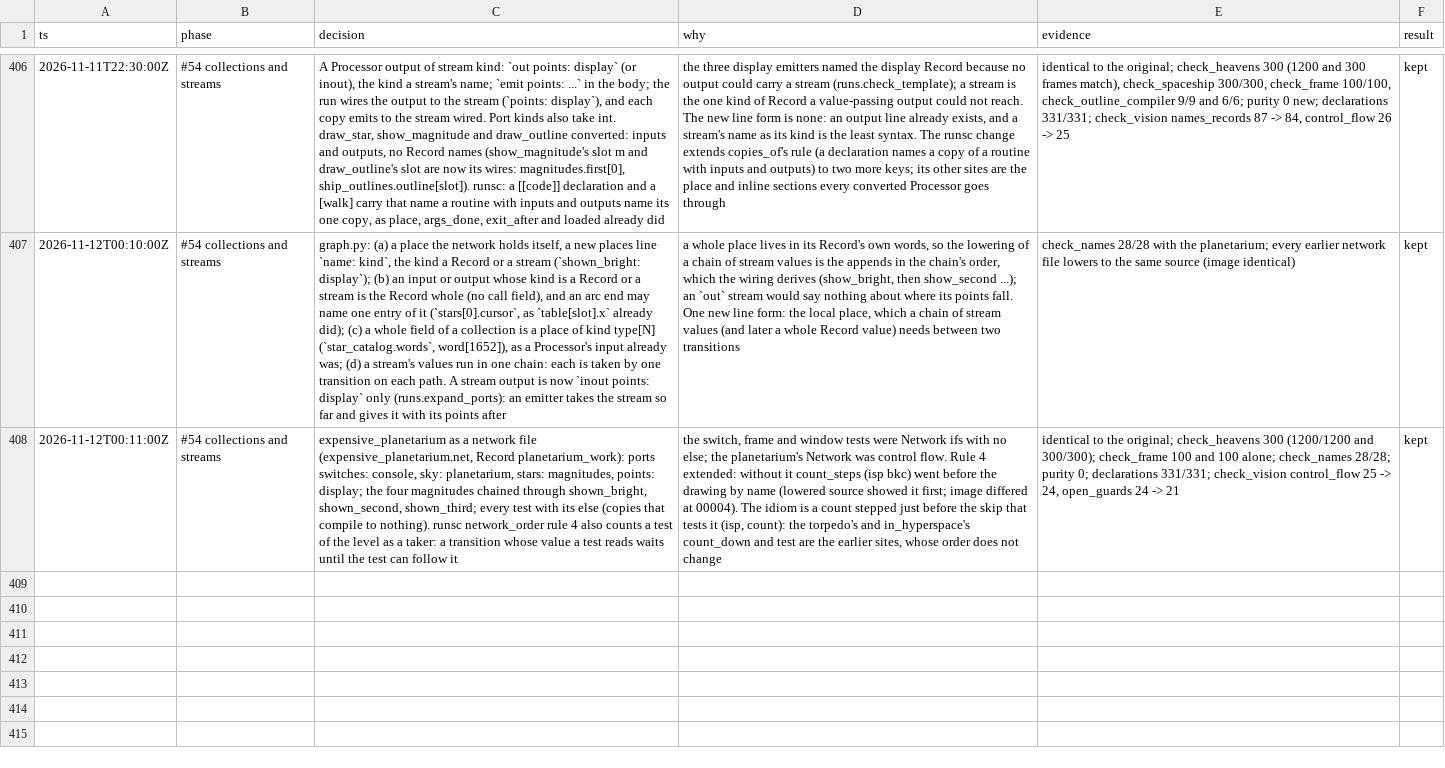
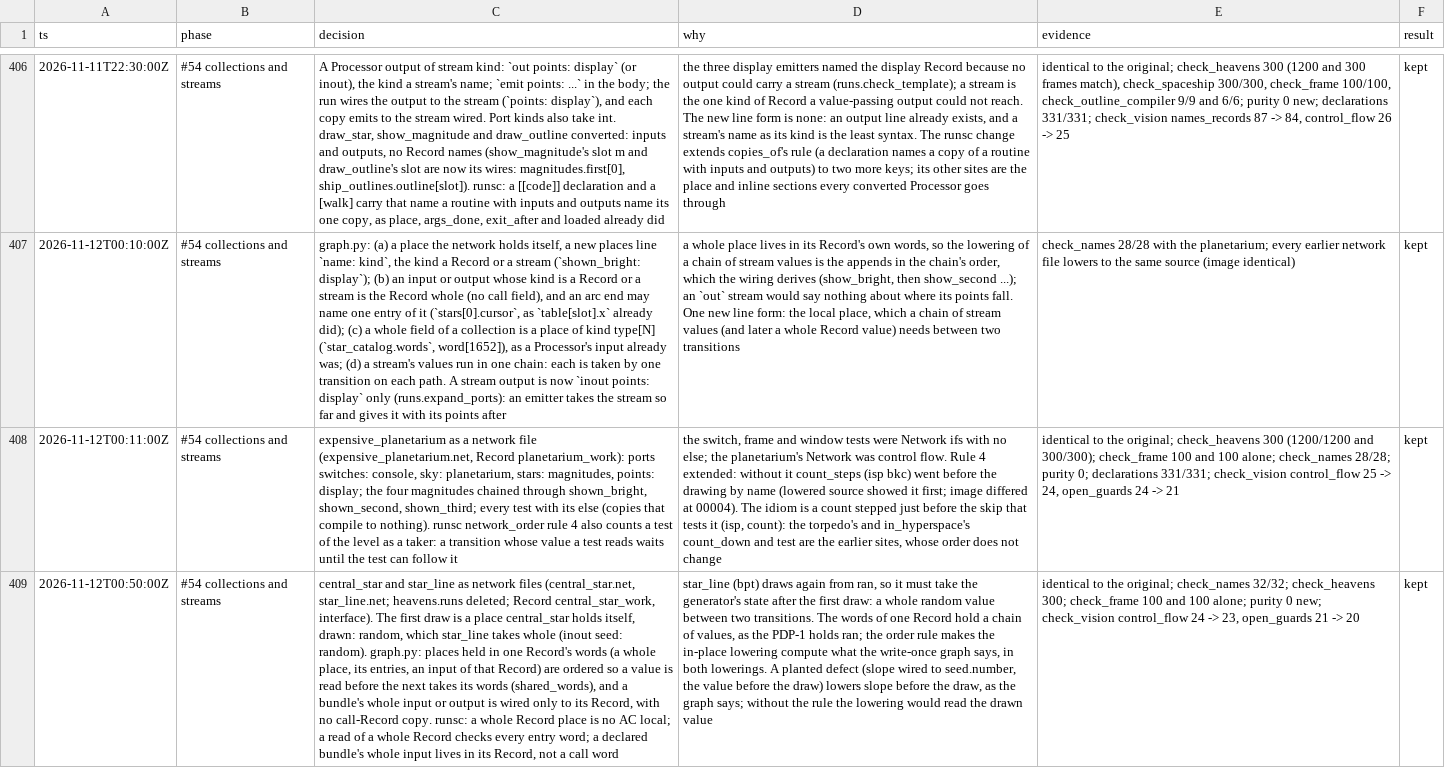
Before and after one commit to wScottSh/runs-spacewar, a TSV file: docs/decisions.tsv, drawn as a sheet; only a part is shown, gaps mark what is left out; the diff names each change by its address in the sheet, - before the commit and + after, or states it on an @@ line.

```diff
--- a/docs/decisions.tsv
+++ b/docs/decisions.tsv
+row 409: 2026-11-12T00:50:00Z | #54 collections and streams | central_star and star_line as network files (central_star.net, star_line.net; heavens.runs deleted; Record central_star_work, interface). The first draw is a place central_star holds itself, drawn: random, which star_line takes whole (inout seed: random). graph.py: places held in one Record's words (a whole place, its entries, an input of that Record) are ordered so a value is read before the next takes its words (shared_words), and a bundle's whole input or output is wired only to its Record, with no call-Record copy. runsc: a whole Record place is no AC local; a read of a whole Record checks every entry word; a declared bundle's whole input lives in its Record, not a call word | star_line (bpt) draws again from ran, so it must take the generator's state after the first draw: a whole random value between two transitions. The words of one Record hold a chain of values, as the PDP-1 holds ran; the order rule makes the in-place lowering compute what the write-once graph says, in both lowerings. A planted defect (slope wired to seed.number, the value before the draw) lowers slope before the draw, as the graph says; without the rule the lowering would read the drawn value | identical to the original; check_names 32/32; check_heavens 300; check_frame 100 and 100 alone; purity 0 new; check_vision control_flow 24 -> 23, open_guards 21 -> 20 | kept
```
Also changed, not shown: 6 other files.
